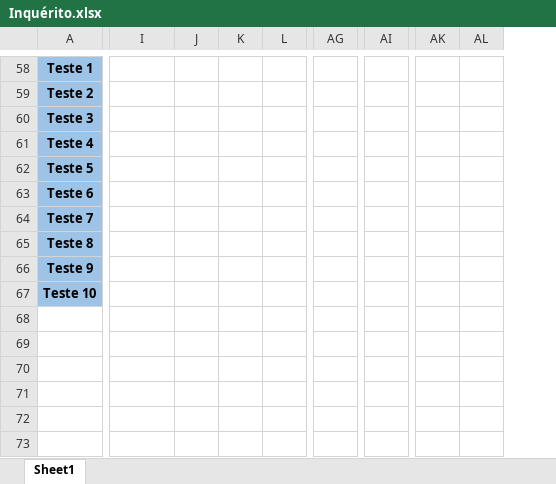
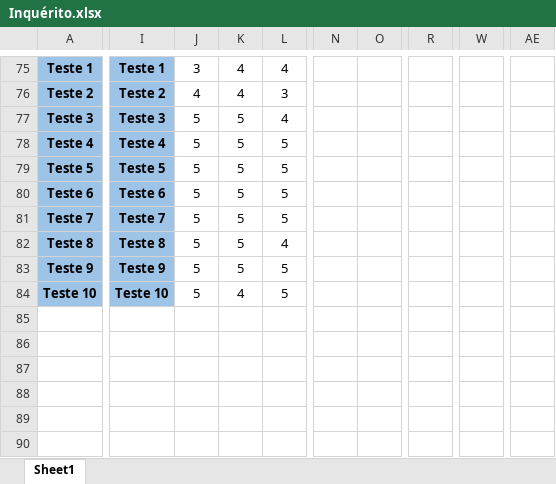
Before and after one commit to ICWeiner/FEUP-IPC, an Excel workbook: phase3/Inquérito.xlsx, sheet Sheet1, drawn as a sheet; only a part is shown, gaps mark what is left out; values as stored, in another font and other column widths than the file's, no borders; charts and pictures not drawn; removed rows and columns are numbered as before the commit, all else as after; the diff covers the shown part only; the diff names each change by its address in the sheet, - before the commit and + after, or states it on an @@ line.

```diff
--- a/phase3/Inquérito.xlsx (sheet Sheet1)
+++ b/phase3/Inquérito.xlsx (sheet Sheet1)
+column N, empty
+column O, empty
+column R, empty
+column W, empty
+column AE, empty
-column AG, empty
-column AI, empty
-column AK, empty
-column AL, empty
-I75: (empty)
+I75: Teste 1
-I75:I84 fill: none
+I75:I84 fill: #9DC3E6
-J75: (empty)
+J75: 3
-K75:K76: (empty)
+K75:K76: 4
-L75: (empty)
+L75: 4
-I76: (empty)
+I76: Teste 2
-J76: (empty)
+J76: 4
-L76: (empty)
+L76: 3
-I77: (empty)
+I77: Teste 3
-J77:J84: (empty)
+J77:J84: 5
-K77:K83: (empty)
+K77:K83: 5
-L77: (empty)
+L77: 4
-I78: (empty)
+I78: Teste 4
-L78:L81: (empty)
+L78:L81: 5
-I79: (empty)
+I79: Teste 5
-I80: (empty)
+I80: Teste 6
-I81: (empty)
+I81: Teste 7
-I82: (empty)
+I82: Teste 8
-L82: (empty)
+L82: 4
-I83: (empty)
+I83: Teste 9
-L83:L84: (empty)
+L83:L84: 5
-I84: (empty)
+I84: Teste 10
-K84: (empty)
+K84: 4
```
Also changed, not shown: 26 added rows, 9 removed rows, 1 moved row, 2 added columns, 6 removed columns, 47 edited cells, cell formats and merged cells elsewhere in this sheet, formulas that keep their value, charts or pictures, 1 other file.
